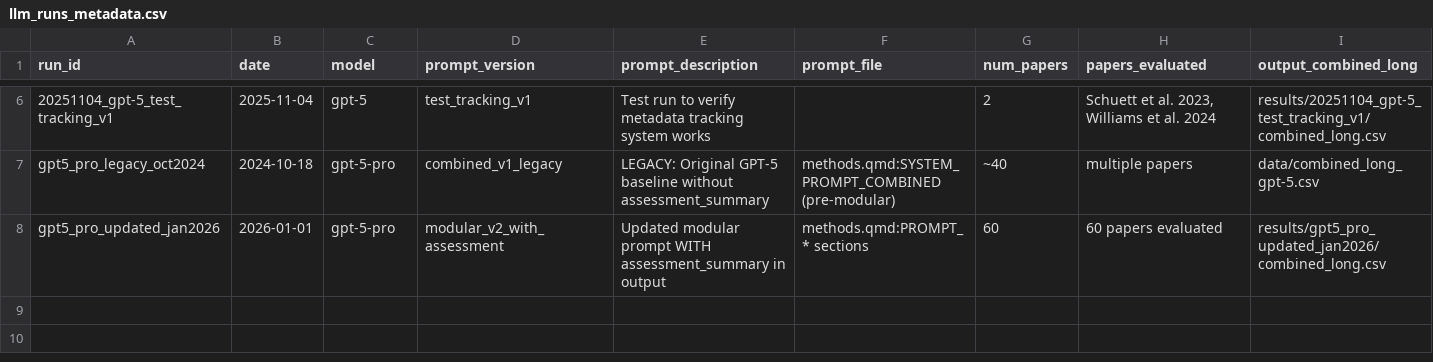
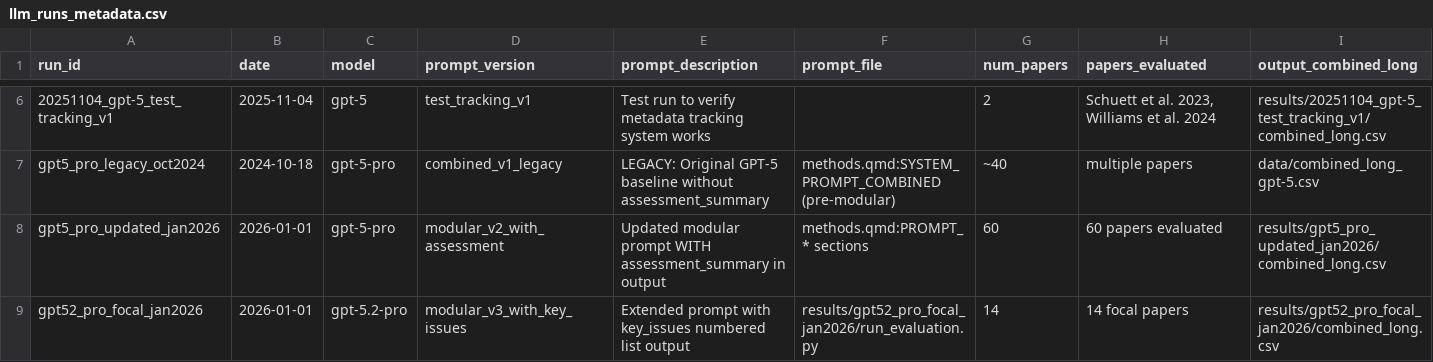
Before and after one commit to valentinklotzbuecher/llm-uj-research-eval, a CSV file: results/llm_runs_metadata.csv, drawn as a sheet; only a part is shown, gaps mark what is left out; rows hold the shown columns only; the diff names each change by its address in the sheet, - before the commit and + after, or states it on an @@ line.

```diff
--- a/results/llm_runs_metadata.csv
+++ b/results/llm_runs_metadata.csv
+row 9: gpt52_pro_focal_jan2026 | 2026-01-01 | gpt-5.2-pro | modular_v3_with_key_issues | Extended prompt with key_issues numbered list output | results/gpt52_pro_focal_jan2026/run_evaluation.py | 14 | 14 focal papers | results/gpt52_pro_focal_jan2026/combined_long.csv
```
Also changed, not shown: 4 other files.
